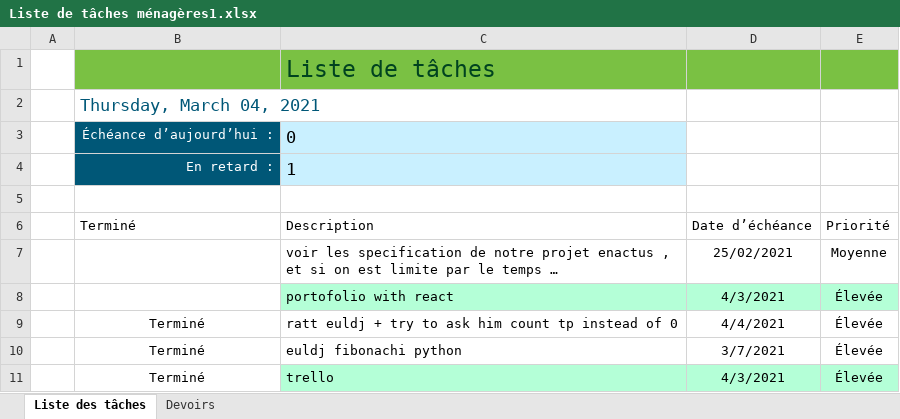
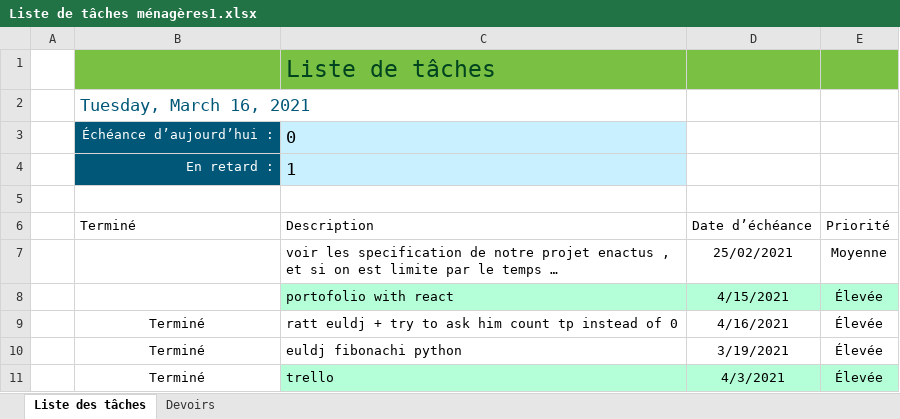
Before and after one commit to MUH29/StudiesNotes-pythonAutomatisation, an Excel workbook: Liste de tâches ménagères1.xlsx, sheet Liste des tâches, drawn as a sheet; values as stored, in another font and other column widths than the file's, no borders; charts and pictures and conditional formats and table styles not drawn; the diff names each change by its address in the sheet, - before the commit and + after, or states it on an @@ line.

```diff
--- a/Liste de tâches ménagères1.xlsx (sheet Liste des tâches)
+++ b/Liste de tâches ménagères1.xlsx (sheet Liste des tâches)
-B2: Thursday, March 04, 2021
+B2: Tuesday, March 16, 2021
-D8: 4/3/2021
+D8: 4/15/2021
-D9: 4/4/2021
+D9: 4/16/2021
-D10: 3/7/2021
+D10: 3/19/2021
```
Also changed, not shown: 1 other file.
